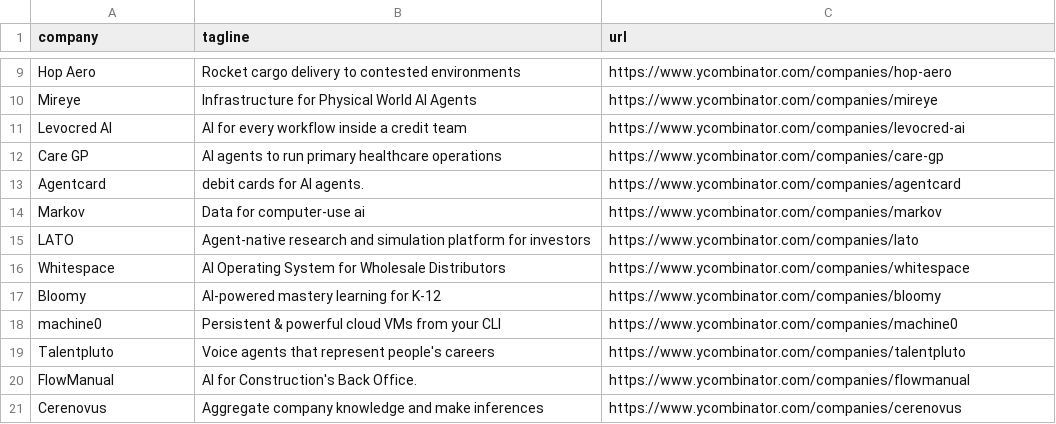
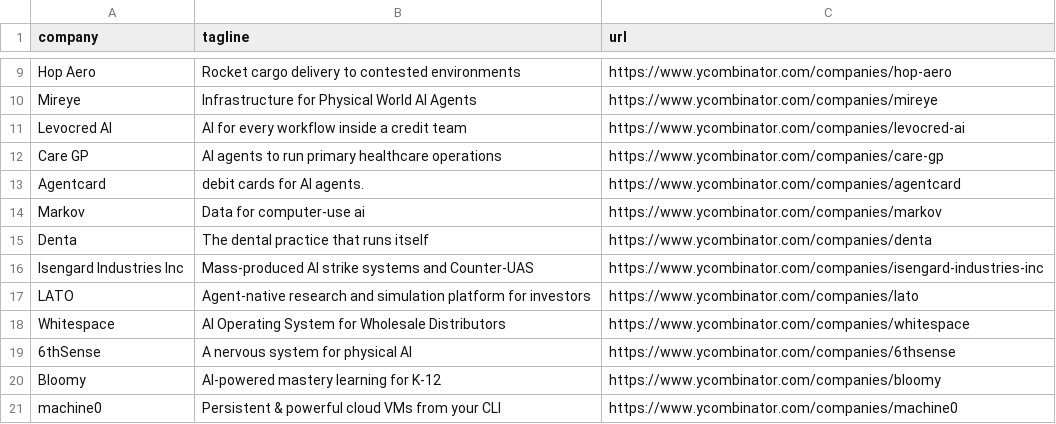
Before and after one commit to mcottle1/yc-updates, a CSV file: companies.csv, drawn as a sheet; only a part is shown, gaps mark what is left out; the shorter side is filled out with more unchanged rows; the diff names each change by its address in the sheet, - before the commit and + after, or states it on an @@ line.

```diff
--- a/companies.csv
+++ b/companies.csv
+row 15: Denta | The dental practice that runs itself | https://www.ycombinator.com/companies/denta
+row 16: Isengard Industries Inc | Mass-produced AI strike systems and Counter-UAS | https://www.ycombinator.com/companies/isengard-industries-inc
+row 19: 6thSense | A nervous system for physical AI | https://www.ycombinator.com/companies/6thsense
```
